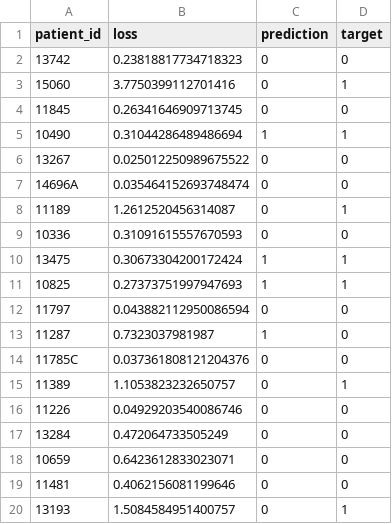
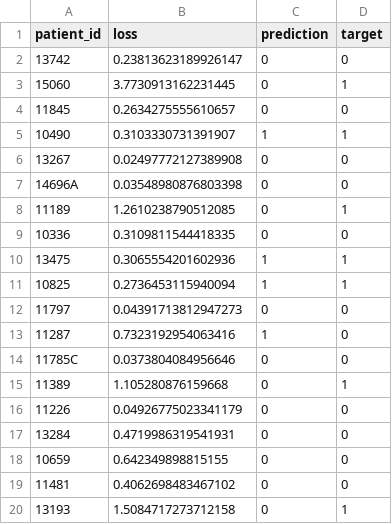
Before and after one commit to emnzn/ViT-Based-WSI-Classification, a CSV file: training/assets/inference-results/trial-2/attention-mil-results.csv, drawn as a sheet.

Commit message:
improved inference script

```diff
--- a/training/assets/inference-results/trial-2/attention-mil-results.csv
+++ b/training/assets/inference-results/trial-2/attention-mil-results.csv
@@ -1,20 +1,20 @@
 patient_id,loss,prediction,target
-13742,0.23818817734718323,0,0
-15060,3.7750399112701416,0,1
-11845,0.26341646909713745,0,0
-10490,0.31044286489486694,1,1
-13267,0.025012250989675522,0,0
-14696A,0.035464152693748474,0,0
-11189,1.2612520456314087,0,1
-10336,0.31091615557670593,0,0
-13475,0.30673304200172424,1,1
-10825,0.27373751997947693,1,1
-11797,0.043882112950086594,0,0
-11287,0.7323037981987,1,0
-11785C,0.037361808121204376,0,0
-11389,1.1053823232650757,0,1
-11226,0.04929203540086746,0,0
-13284,0.472064733505249,0,0
-10659,0.6423612833023071,0,0
-11481,0.4062156081199646,0,0
-13193,1.5084584951400757,0,1
+13742,0.23813623189926147,0,0
+15060,3.7730913162231445,0,1
+11845,0.2634275555610657,0,0
+10490,0.3103330731391907,1,1
+13267,0.02497772127389908,0,0
+14696A,0.03548980876803398,0,0
+11189,1.2610238790512085,0,1
+10336,0.3109811544418335,0,0
+13475,0.3065554201602936,1,1
+10825,0.2736453115940094,1,1
+11797,0.04391713812947273,0,0
+11287,0.7323192954063416,1,0
+11785C,0.0373804084956646,0,0
+11389,1.105280876159668,0,1
+11226,0.04926775023341179,0,0
+13284,0.4719986319541931,0,0
+10659,0.642349898815155,0,0
+11481,0.4062698483467102,0,0
+13193,1.5084717273712158,0,1
```
Also changed, not shown: training/assets/inference-results/trial-1/attention-mil-results.csv, training/assets/inference-results/trial-3/attention-mil-results.csv, 9 other files.
